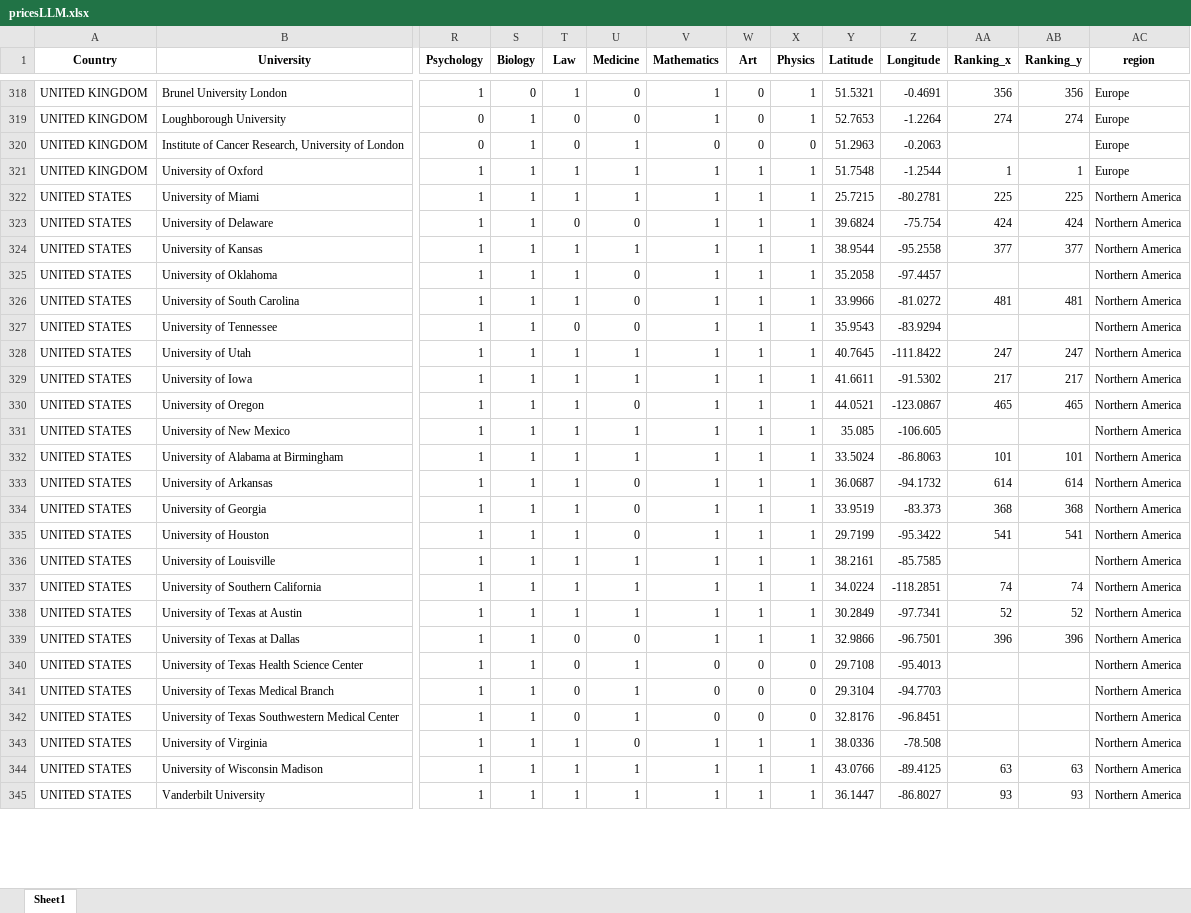
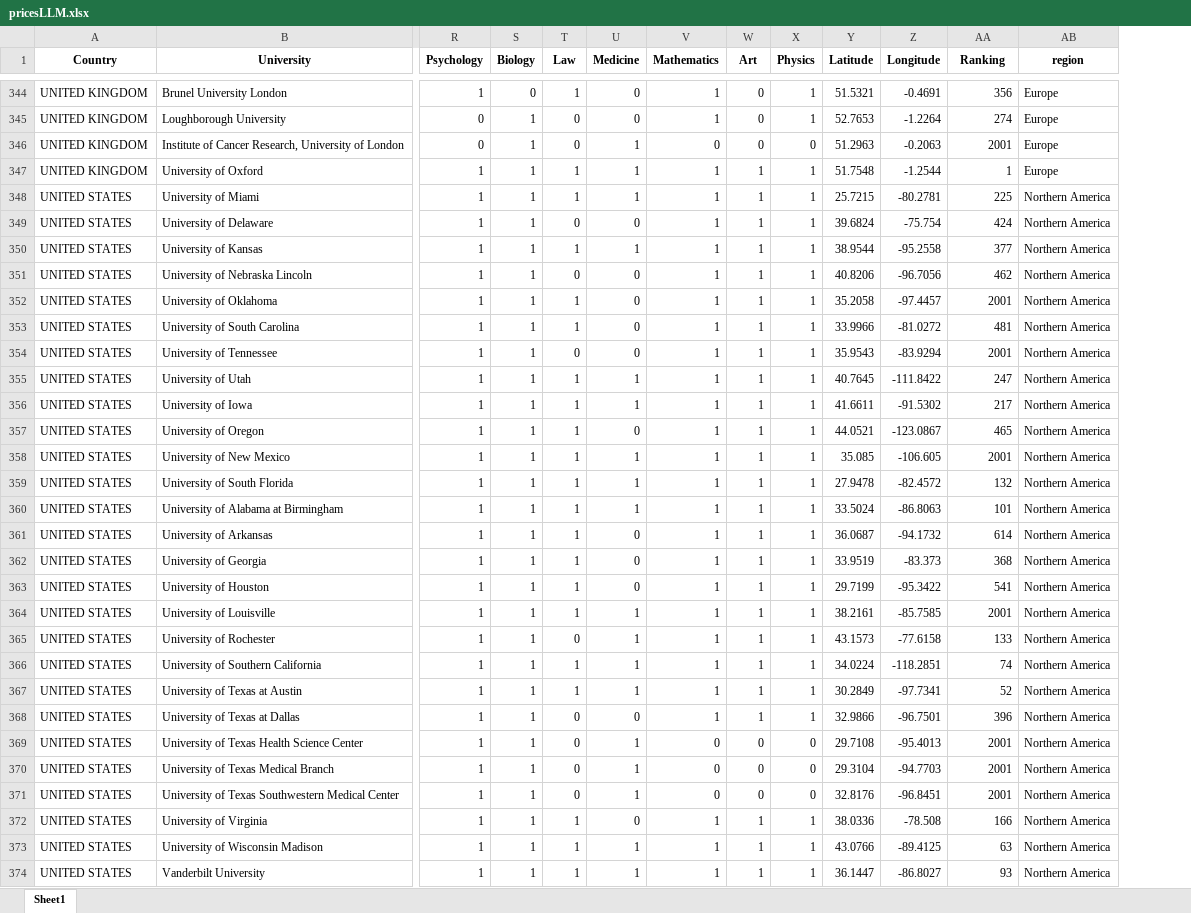
Before and after one commit to IvanDzanija/UniMatch, an Excel workbook: datasets/LLM_generated/pricesLLM.xlsx, sheet Sheet1, drawn as a sheet; only a part is shown, gaps mark what is left out; values as stored, in another font and other column widths than the file's, no borders; removed rows and columns are numbered as before the commit, all else as after; rows hold the shown columns only; the diff covers the shown part only; the diff names each change by its address in the sheet, - before the commit and + after, or states it on an @@ line.

```diff
--- a/datasets/LLM_generated/pricesLLM.xlsx (sheet Sheet1)
+++ b/datasets/LLM_generated/pricesLLM.xlsx (sheet Sheet1)
-column AB (Ranking_y), rows 318-345: 356 | 274 |  | 1 | 225 | 424 | 377 |  | 481 |  | 247 | 217 | 465 |  | 101 | 614 | 368 | 541 |  | 74 | 52 | 396 |  |  |  |  | 63 | 93
-AA1: Ranking_x
+AA1: Ranking
-AA346 (Ranking): (empty)
+AA346 (Ranking): 2001
+row 351: UNITED STATES | University of Nebraska Lincoln | 1 | 1 | 0 | 0 | 1 | 1 | 1 | 40.8206 | -96.7056 | 462 | Northern America
-AA352 (Ranking): (empty)
+AA352 (Ranking): 2001
-AA354 (Ranking): (empty)
+AA354 (Ranking): 2001
-AA358 (Ranking): (empty)
+AA358 (Ranking): 2001
+row 359: UNITED STATES | University of South Florida | 1 | 1 | 1 | 1 | 1 | 1 | 1 | 27.9478 | -82.4572 | 132 | Northern America
-AA364 (Ranking): (empty)
+AA364 (Ranking): 2001
+row 365: UNITED STATES | University of Rochester | 1 | 1 | 0 | 1 | 1 | 1 | 1 | 43.1573 | -77.6158 | 133 | Northern America
-AA369:AA371 (Ranking): (empty)
+AA369:AA371 (Ranking): 2001
-AA372 (Ranking): (empty)
+AA372 (Ranking): 166
```
Also changed, not shown: 27 added rows and 97 edited cells elsewhere in this sheet, datasets/LLM_generated/indexLLM.xlsx, 5 other files.
